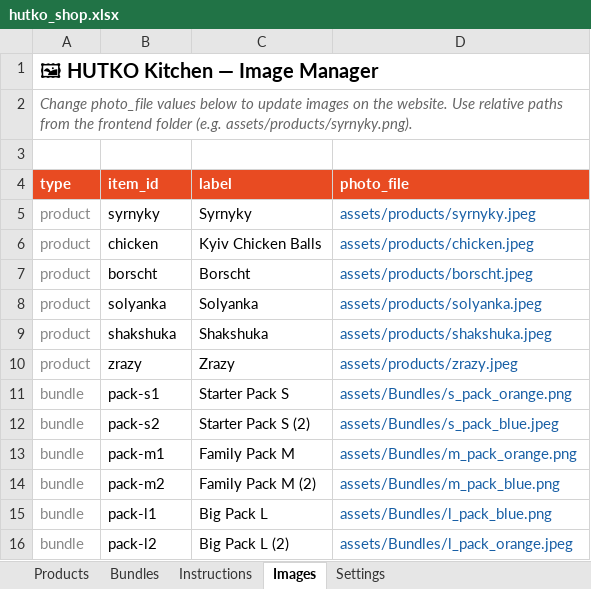
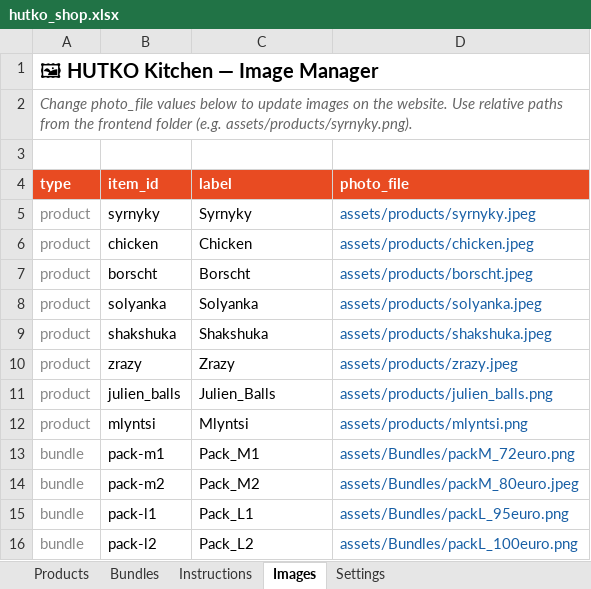
Before and after one commit to anastasiia-gif/HUTKO-kitchen, an Excel workbook: backend/hutko_shop.xlsx, sheet Images, drawn as a sheet; values as stored, in another font and other column widths than the file's, no borders; removed rows and columns are numbered as before the commit, all else as after; the diff names each change by its address in the sheet, - before the commit and + after, or states it on an @@ line.

```diff
--- a/backend/hutko_shop.xlsx (sheet Images)
+++ b/backend/hutko_shop.xlsx (sheet Images)
-C6 (label): Kyiv Chicken Balls
+C6 (label): Chicken
-row 11: bundle | pack-s1 | Starter Pack S | assets/Bundles/s_pack_orange.png
-row 12: bundle | pack-s2 | Starter Pack S (2) | assets/Bundles/s_pack_blue.jpeg
+row 11: product | julien_balls | Julien_Balls | assets/products/julien_balls.png
+row 12: product | mlyntsi | Mlyntsi | assets/products/mlyntsi.png
-C13 (label): Family Pack M
+C13 (label): Pack_M1
-D13 (photo_file): assets/Bundles/m_pack_orange.png
+D13 (photo_file): assets/Bundles/packM_72euro.png
-C14 (label): Family Pack M (2)
+C14 (label): Pack_M2
-D14 (photo_file): assets/Bundles/m_pack_blue.png
+D14 (photo_file): assets/Bundles/packM_80euro.jpeg
-C15 (label): Big Pack L
+C15 (label): Pack_L1
-D15 (photo_file): assets/Bundles/l_pack_blue.png
+D15 (photo_file): assets/Bundles/packL_95euro.png
-C16 (label): Big Pack L (2)
+C16 (label): Pack_L2
-D16 (photo_file): assets/Bundles/l_pack_orange.jpeg
+D16 (photo_file): assets/Bundles/packL_100euro.png
```
Also changed, not shown: sheet Products.
